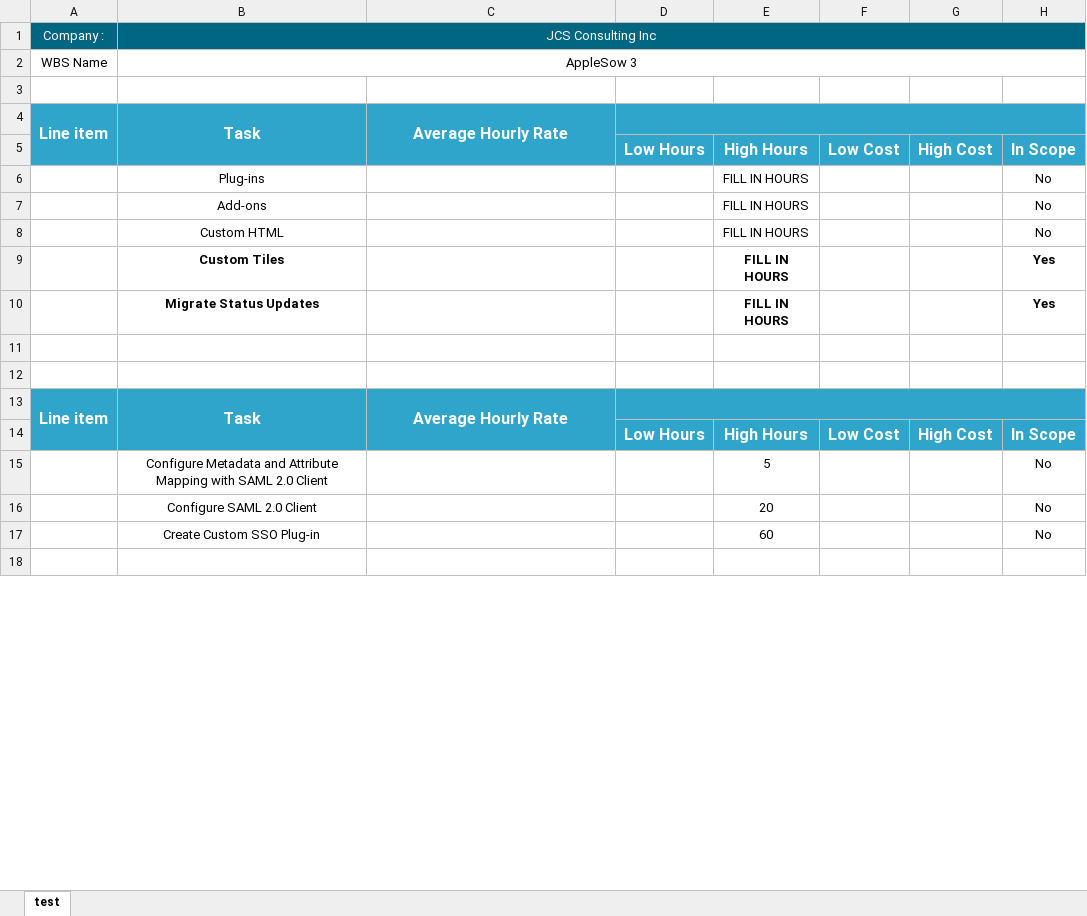
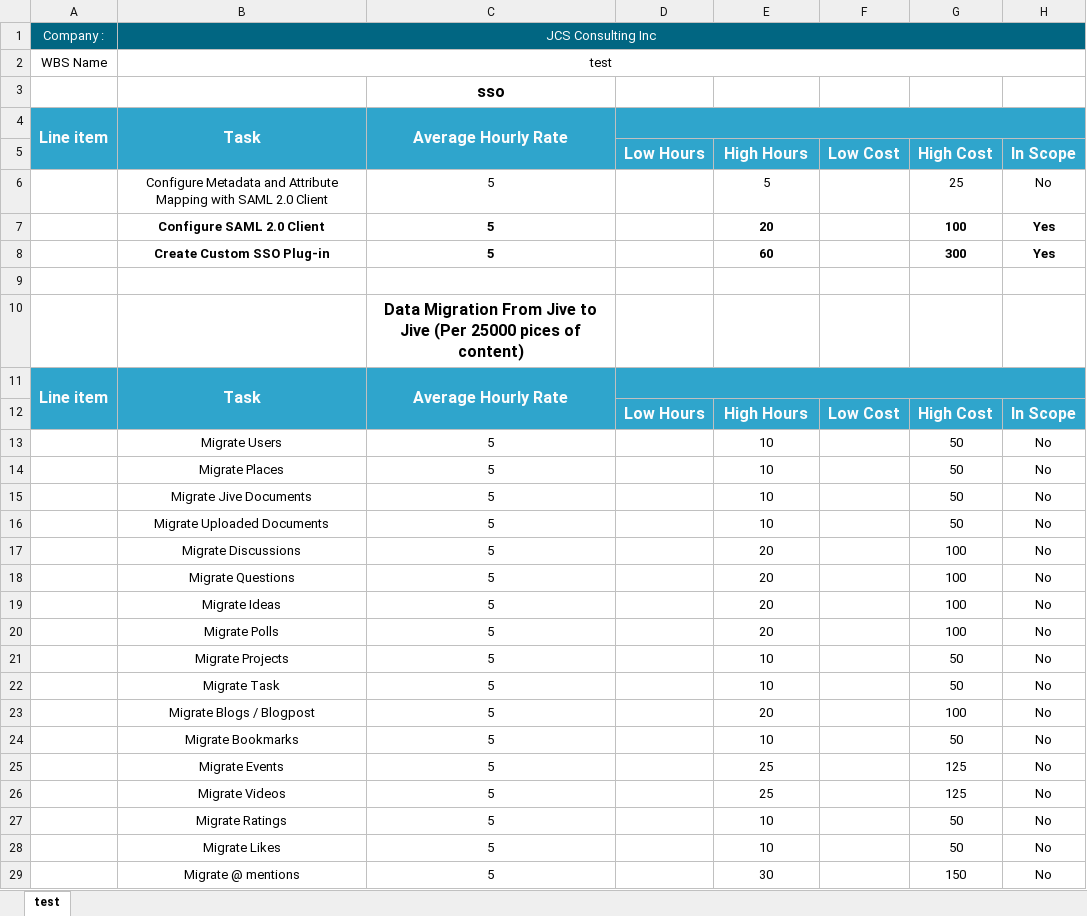
Before and after one commit to bushan1891/custom-ServerSide, an Excel workbook: test.xlsx, sheet test, drawn as a sheet; only a part is shown; the shorter side is filled out with more unchanged rows; values as stored, in another font and other column widths than the file's, no borders; removed rows and columns are numbered as before the commit, all else as after; the diff covers the shown part only; the diff names each change by its address in the sheet, - before the commit and + after, or states it on an @@ line.

Commit message:
table Avghrrate

```diff
--- a/test.xlsx (sheet test)
+++ b/test.xlsx (sheet test)
-B2: AppleSow 3
+B2: test
-C3: (empty)
+C3: sso
-row 6:  | Plug-ins |  |  | FILL IN HOURS |  |  | No
-row 7:  | Add-ons |  |  | FILL IN HOURS |  |  | No
-row 8:  | Custom HTML |  |  | FILL IN HOURS |  |  | No
-row 9:  | Custom Tiles |  |  | FILL IN HOURS |  |  | Yes
-row 10:  | Migrate Status Updates |  |  | FILL IN HOURS |  |  | Yes
+row 6:  | Configure Metadata and Attribute Mapping with SAML 2.0 Client | 5 |  | 5 |  | 25 | No
+row 7:  | Configure SAML 2.0 Client | 5 |  | 20 |  | 100 | Yes
+row 8:  | Create Custom SSO Plug-in | 5 |  | 60 |  | 300 | Yes
-C10: (empty)
+C10: Data Migration From Jive to Jive (Per 25000 pices of content)
-row 15:  | Configure Metadata and Attribute Mapping with SAML 2.0 Client |  |  | 5 |  |  | No
-row 16:  | Configure SAML 2.0 Client |  |  | 20 |  |  | No
-row 17:  | Create Custom SSO Plug-in |  |  | 60 |  |  | No
+row 13:  | Migrate Users | 5 |  | 10 |  | 50 | No
+row 14:  | Migrate Places | 5 |  | 10 |  | 50 | No
+row 15:  | Migrate Jive Documents | 5 |  | 10 |  | 50 | No
+row 16:  | Migrate Uploaded Documents | 5 |  | 10 |  | 50 | No
+row 17:  | Migrate Discussions | 5 |  | 20 |  | 100 | No
+row 18:  | Migrate Questions | 5 |  | 20 |  | 100 | No
+row 19:  | Migrate Ideas | 5 |  | 20 |  | 100 | No
+row 20:  | Migrate Polls | 5 |  | 20 |  | 100 | No
+row 21:  | Migrate Projects | 5 |  | 10 |  | 50 | No
+row 22:  | Migrate Task | 5 |  | 10 |  | 50 | No
+row 23:  | Migrate Blogs / Blogpost | 5 |  | 20 |  | 100 | No
+row 24:  | Migrate Bookmarks | 5 |  | 10 |  | 50 | No
+row 25:  | Migrate Events | 5 |  | 25 |  | 125 | No
+row 26:  | Migrate Videos | 5 |  | 25 |  | 125 | No
+row 27:  | Migrate Ratings | 5 |  | 10 |  | 50 | No
+row 28:  | Migrate Likes | 5 |  | 10 |  | 50 | No
+row 29:  | Migrate @ mentions | 5 |  | 30 |  | 150 | No
```
Also changed, not shown: 21 added rows, 33 removed rows and 68 edited cells elsewhere in this sheet, 1 other file.
